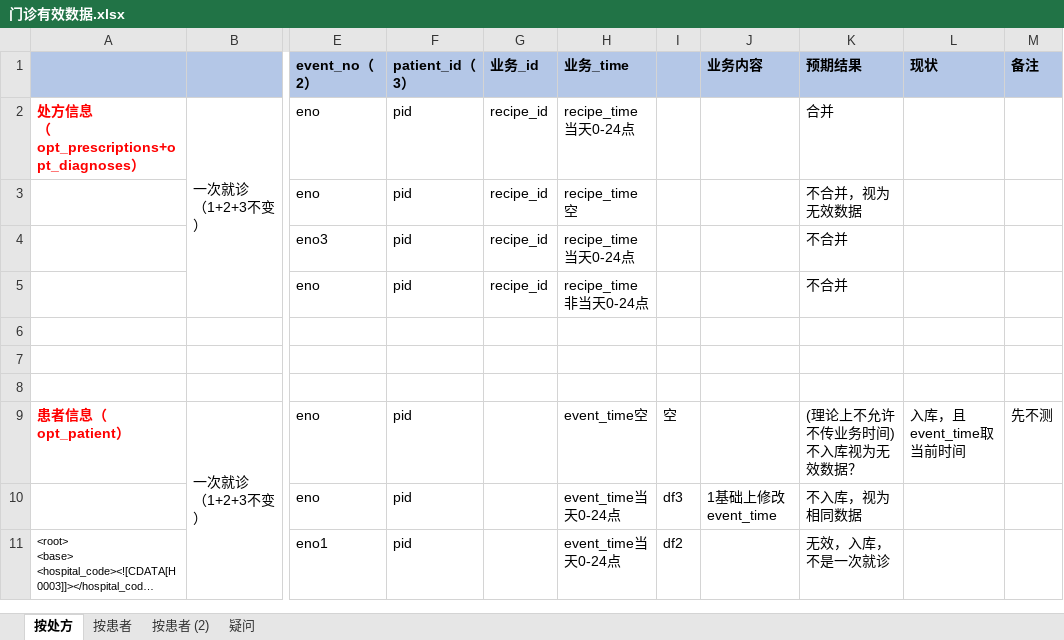
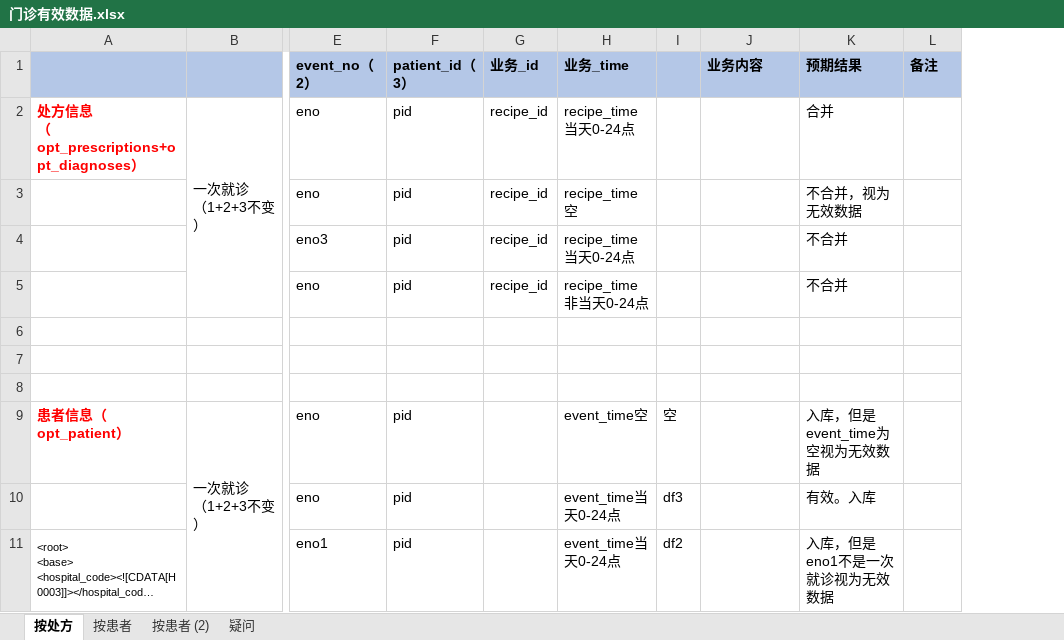
Before and after one commit to wmm0165/auditcenter_apitest, an Excel workbook: config/门诊有效数据.xlsx, sheet 按处方, drawn as a sheet; only a part is shown, gaps mark what is left out; long unchanged cells end in …; values as stored, in another font and other column widths than the file's, no borders; removed rows and columns are numbered as before the commit, all else as after; the diff covers the shown part only; the diff names each change by its address in the sheet, - before the commit and + after, or states it on an @@ line.

```diff
--- a/config/门诊有效数据.xlsx (sheet 按处方)
+++ b/config/门诊有效数据.xlsx (sheet 按处方)
-column L (现状), row 9: 入库，且event_time取当前时间
-K9 (预期结果): (理论上不允许不传业务时间)不入库视为无效数据？
+K9 (预期结果): 入库，但是event_time为空视为无效数据
-L9 (备注): 先不测
+L9 (备注): (empty)
-J10 (业务内容): 1基础上修改event_time
+J10 (业务内容): (empty)
-K10 (预期结果): 不入库，视为相同数据
+K10 (预期结果): 有效。入库
-K11 (预期结果): 无效，入库，不是一次就诊
+K11 (预期结果): 入库，但是eno1不是一次就诊视为无效数据
```
Also changed, not shown: 2 added rows, 6 removed rows, 3 moved rows and 2 edited cells elsewhere in this sheet, 12 other files.
